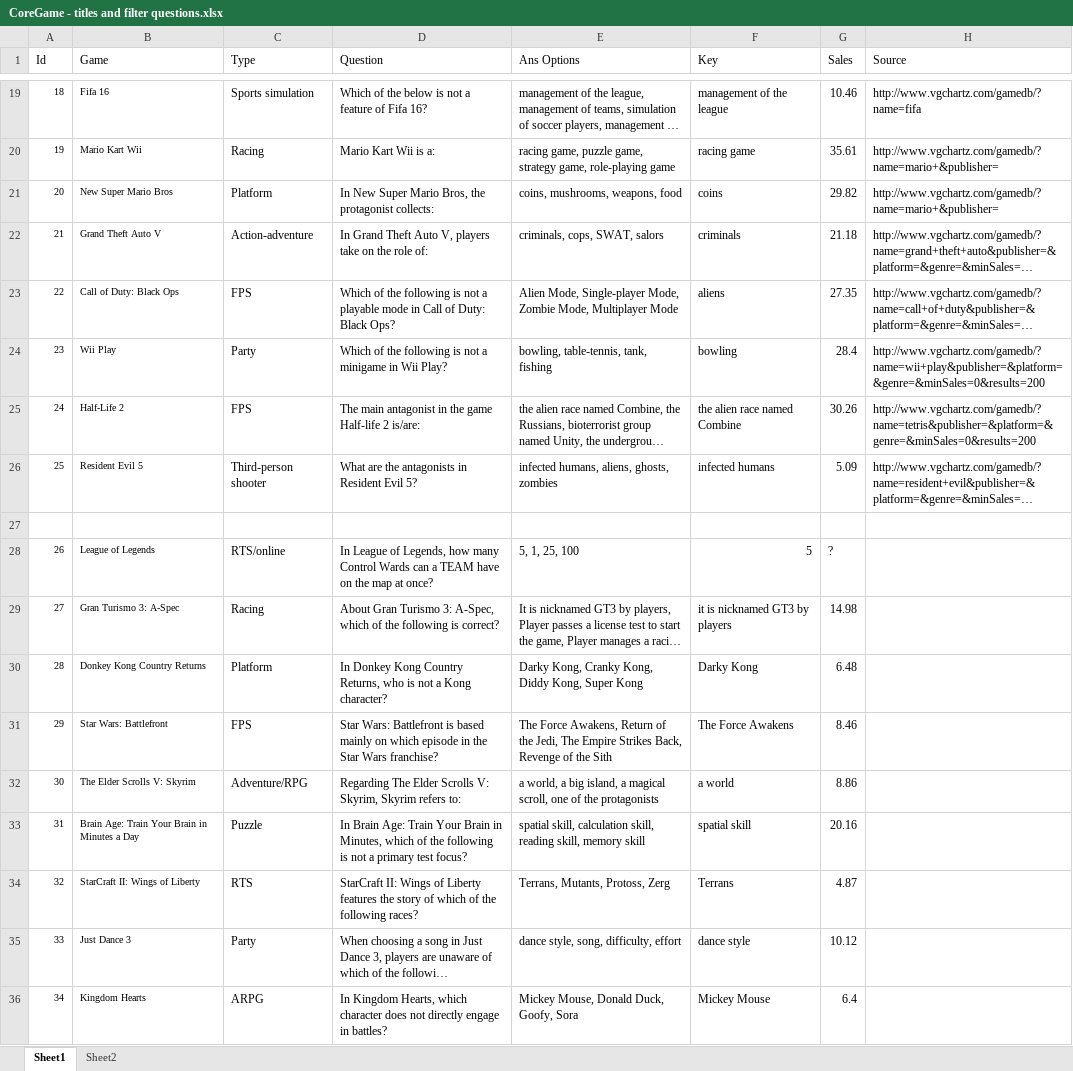
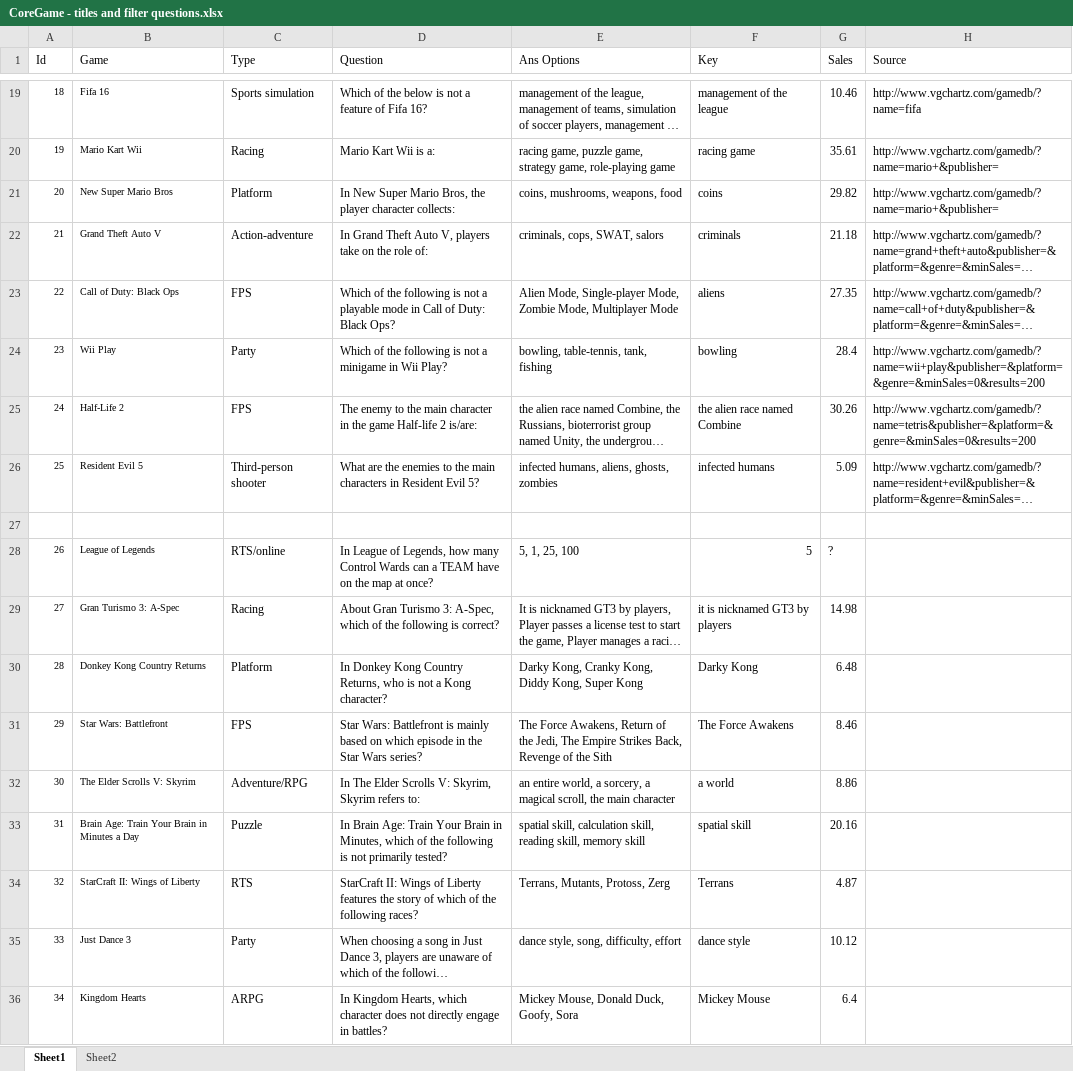
Before and after one commit to ChihYuChiang/MA-thesis, an Excel workbook: method/CoreGame - titles and filter questions.xlsx, sheet Sheet1, drawn as a sheet; only a part is shown, gaps mark what is left out; long unchanged cells end in …; values as stored, in another font and other column widths than the file's, no borders; the diff covers the shown part only; the diff names each change by its address in the sheet, - before the commit and + after, or states it on an @@ line.

```diff
--- a/method/CoreGame - titles and filter questions.xlsx (sheet Sheet1)
+++ b/method/CoreGame - titles and filter questions.xlsx (sheet Sheet1)
-D21 (Question): …Bros, the protagonist collects:
+D21 (Question): …Bros, the player character collects:
-D25 (Question): The main antagonist in the…
+D25 (Question): The enemy to the main character in the…
-D26 (Question): …are the antagonists in Resident…
+D26 (Question): …are the enemies to the main characters in Resident…
-D31 (Question): …Battlefront is based mainly on which episode in the Star Wars franchise?
+D31 (Question): …Battlefront is mainly based on which episode in the Star Wars series?
-D32 (Question): Regarding The Elder…
+D32 (Question): In The Elder…
-E32 (Ans Options): a world, a big island, a magical scroll, one of the protagonists
+E32 (Ans Options): an entire world, a sorcery, a magical scroll, the main character
-D33 (Question): …is not a primary test focus?
+D33 (Question): …is not primarily tested?
```
Also changed, not shown: 11 added rows and 3 edited cells elsewhere in this sheet, sheet Sheet2, 3 other files.
